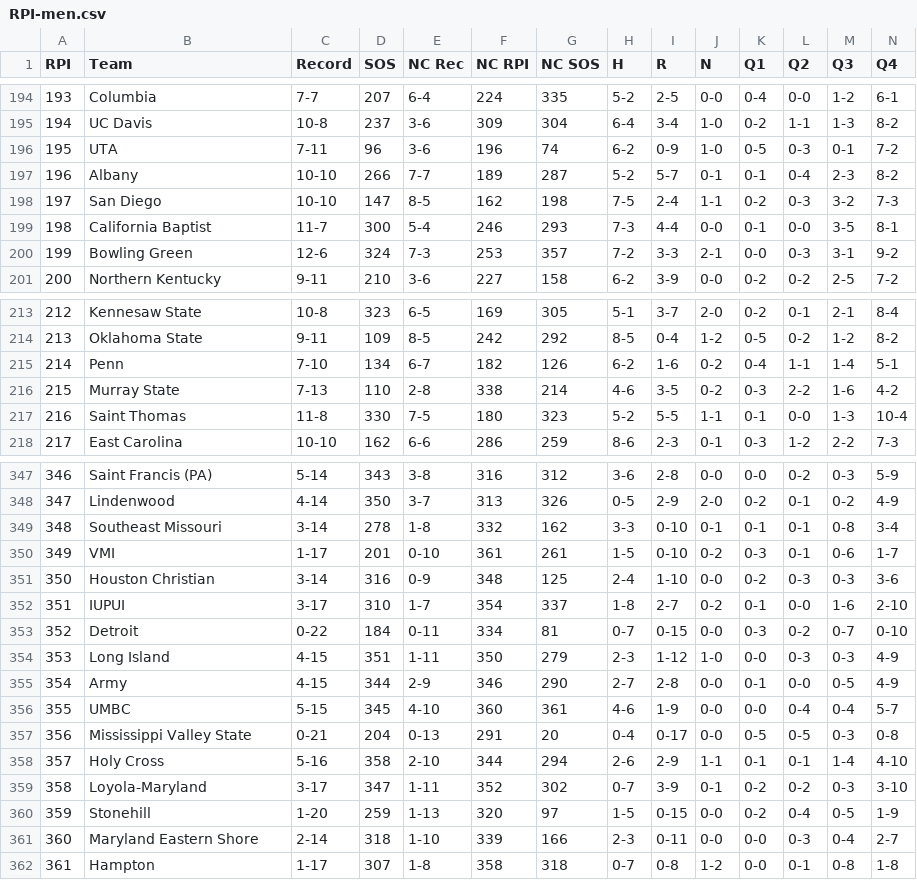
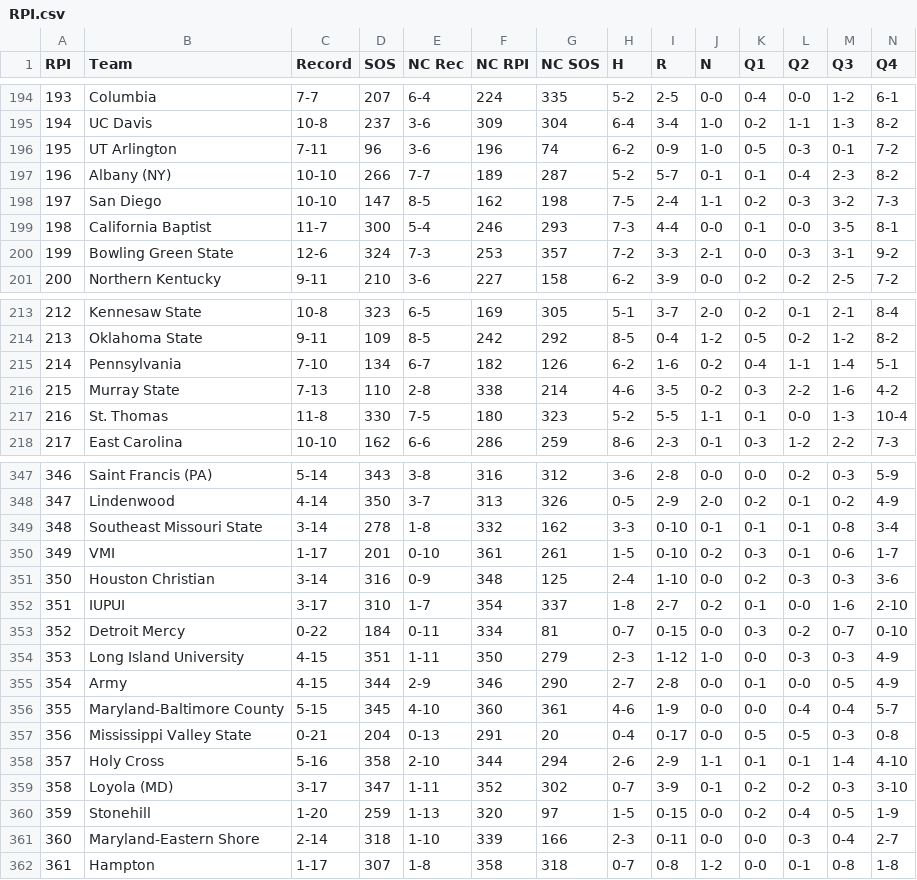
Before and after one commit to rpbeam04/Bracketology-Revamped, a CSV file: Metrics/2024/men/RPI.csv (was Metrics/2024/RPI-men.csv), drawn as a sheet; only a part is shown, gaps mark what is left out; the diff covers the shown part only.

```diff
--- a/Metrics/2024/RPI-men.csv
+++ b/Metrics/2024/men/RPI.csv
@@ -195,7 +195,7 @@ RPI,Team,Record,SOS,NC Rec,NC RPI,NC SOS,H,R,N,Q1,Q2,Q3,Q4
 194,UC Davis,10-8,237,3-6,309,304,6-4,3-4,1-0,0-2,1-1,1-3,8-2
-195,UTA,7-11,96,3-6,196,74,6-2,0-9,1-0,0-5,0-3,0-1,7-2
-196,Albany,10-10,266,7-7,189,287,5-2,5-7,0-1,0-1,0-4,2-3,8-2
+195,UT Arlington,7-11,96,3-6,196,74,6-2,0-9,1-0,0-5,0-3,0-1,7-2
+196,Albany (NY),10-10,266,7-7,189,287,5-2,5-7,0-1,0-1,0-4,2-3,8-2
 197,San Diego,10-10,147,8-5,162,198,7-5,2-4,1-1,0-2,0-3,3-2,7-3
 198,California Baptist,11-7,300,5-4,246,293,7-3,4-4,0-0,0-1,0-0,3-5,8-1
-199,Bowling Green,12-6,324,7-3,253,357,7-2,3-3,2-1,0-0,0-3,3-1,9-2
+199,Bowling Green State,12-6,324,7-3,253,357,7-2,3-3,2-1,0-0,0-3,3-1,9-2
 200,Northern Kentucky,9-11,210,3-6,227,158,6-2,3-9,0-0,0-2,0-2,2-5,7-2
@@ -214,5 +214,5 @@ RPI,Team,Record,SOS,NC Rec,NC RPI,NC SOS,H,R,N,Q1,Q2,Q3,Q4
 213,Oklahoma State,9-11,109,8-5,242,292,8-5,0-4,1-2,0-5,0-2,1-2,8-2
-214,Penn,7-10,134,6-7,182,126,6-2,1-6,0-2,0-4,1-1,1-4,5-1
+214,Pennsylvania,7-10,134,6-7,182,126,6-2,1-6,0-2,0-4,1-1,1-4,5-1
 215,Murray State,7-13,110,2-8,338,214,4-6,3-5,0-2,0-3,2-2,1-6,4-2
-216,Saint Thomas,11-8,330,7-5,180,323,5-2,5-5,1-1,0-1,0-0,1-3,10-4
+216,St. Thomas,11-8,330,7-5,180,323,5-2,5-5,1-1,0-1,0-0,1-3,10-4
 217,East Carolina,10-10,162,6-6,286,259,8-6,2-3,0-1,0-3,1-2,2-2,7-3
@@ -348,3 +348,3 @@ RPI,Team,Record,SOS,NC Rec,NC RPI,NC SOS,H,R,N,Q1,Q2,Q3,Q4
 347,Lindenwood,4-14,350,3-7,313,326,0-5,2-9,2-0,0-2,0-1,0-2,4-9
-348,Southeast Missouri,3-14,278,1-8,332,162,3-3,0-10,0-1,0-1,0-1,0-8,3-4
+348,Southeast Missouri State,3-14,278,1-8,332,162,3-3,0-10,0-1,0-1,0-1,0-8,3-4
 349,VMI,1-17,201,0-10,361,261,1-5,0-10,0-2,0-3,0-1,0-6,1-7
@@ -352,11 +352,11 @@ RPI,Team,Record,SOS,NC Rec,NC RPI,NC SOS,H,R,N,Q1,Q2,Q3,Q4
 351,IUPUI,3-17,310,1-7,354,337,1-8,2-7,0-2,0-1,0-0,1-6,2-10
-352,Detroit,0-22,184,0-11,334,81,0-7,0-15,0-0,0-3,0-2,0-7,0-10
-353,Long Island,4-15,351,1-11,350,279,2-3,1-12,1-0,0-0,0-3,0-3,4-9
+352,Detroit Mercy,0-22,184,0-11,334,81,0-7,0-15,0-0,0-3,0-2,0-7,0-10
+353,Long Island University,4-15,351,1-11,350,279,2-3,1-12,1-0,0-0,0-3,0-3,4-9
 354,Army,4-15,344,2-9,346,290,2-7,2-8,0-0,0-1,0-0,0-5,4-9
-355,UMBC,5-15,345,4-10,360,361,4-6,1-9,0-0,0-0,0-4,0-4,5-7
+355,Maryland-Baltimore County,5-15,345,4-10,360,361,4-6,1-9,0-0,0-0,0-4,0-4,5-7
 356,Mississippi Valley State,0-21,204,0-13,291,20,0-4,0-17,0-0,0-5,0-5,0-3,0-8
 357,Holy Cross,5-16,358,2-10,344,294,2-6,2-9,1-1,0-1,0-1,1-4,4-10
-358,Loyola-Maryland,3-17,347,1-11,352,302,0-7,3-9,0-1,0-2,0-2,0-3,3-10
+358,Loyola (MD),3-17,347,1-11,352,302,0-7,3-9,0-1,0-2,0-2,0-3,3-10
 359,Stonehill,1-20,259,1-13,320,97,1-5,0-15,0-0,0-2,0-4,0-5,1-9
-360,Maryland Eastern Shore,2-14,318,1-10,339,166,2-3,0-11,0-0,0-0,0-3,0-4,2-7
+360,Maryland-Eastern Shore,2-14,318,1-10,339,166,2-3,0-11,0-0,0-0,0-3,0-4,2-7
 361,Hampton,1-17,307,1-8,358,318,0-7,0-8,1-2,0-0,0-1,0-8,1-8
```
Also changed, not shown: 38 edited cells elsewhere in this file, Metrics/2024/men/NET-conf.csv, Metrics/2024/women/NET-conf.csv, 33 other files.
